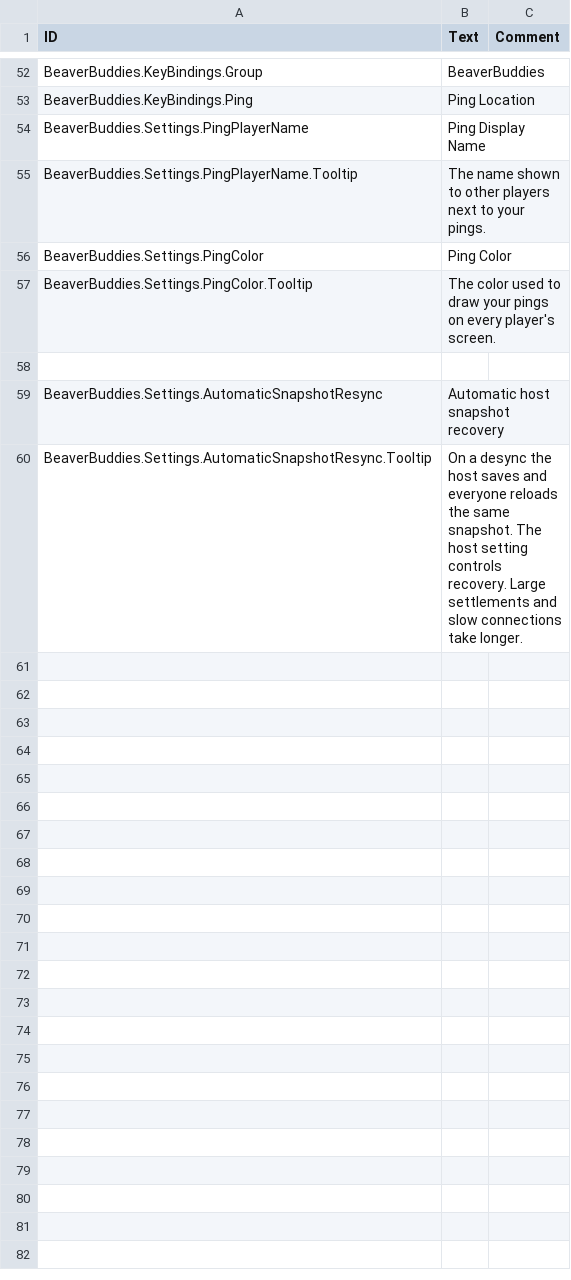
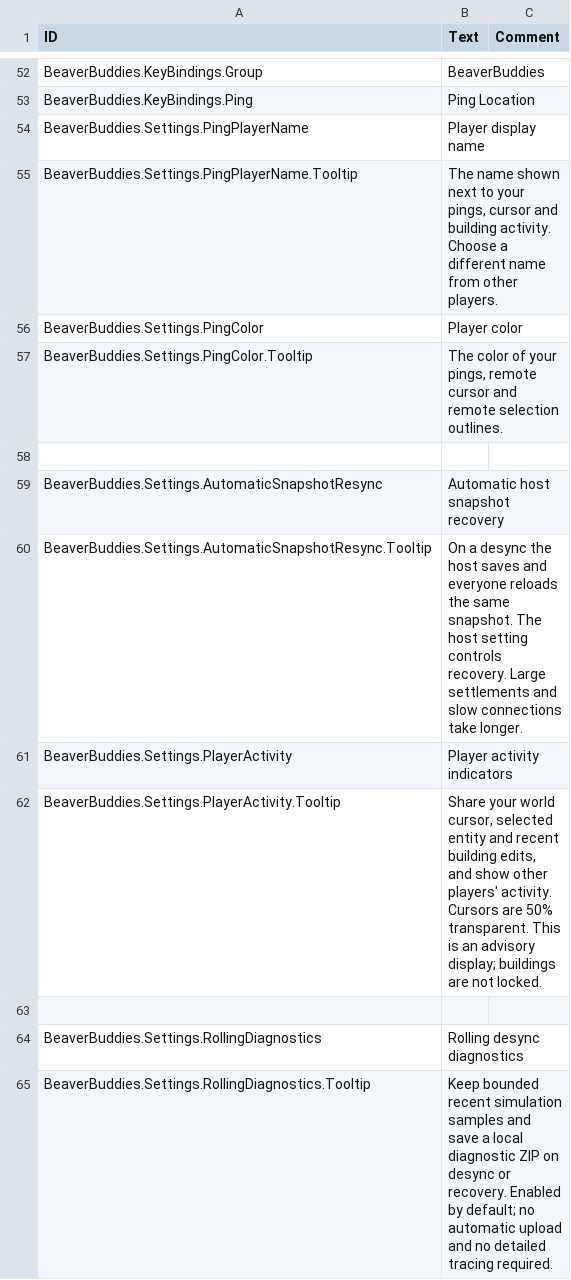
Before and after one commit to kramsey458/BeaverBuddies, a CSV file: BeaverBuddies/Localizations/enUS_BeaverBuddie.csv, drawn as a sheet; only a part is shown, gaps mark what is left out.

Commit message:
Release Preview 11: mod compatibility admission, rolling diagnostics and player activity
Check enabled mods and registered settings before gameplay, including a post-load gate. Capture bounded local diagnostic histories before recovery. Include Preview 10 player cursors, selections and building activity.

Validated with 164 automated checks and a Timberborn 1.1.2.4 Release Steam build.

```diff
--- a/BeaverBuddies/Localizations/enUS_BeaverBuddie.csv
+++ b/BeaverBuddies/Localizations/enUS_BeaverBuddie.csv
@@ -84,6 +84,6 @@ BeaverBuddies.KeyBindings.Group,"BeaverBuddies",""
 BeaverBuddies.KeyBindings.Ping,"Ping Location",""
-BeaverBuddies.Settings.PingPlayerName,"Ping Display Name",""
-BeaverBuddies.Settings.PingPlayerName.Tooltip,"The name shown to other players next to your pings.",""
-BeaverBuddies.Settings.PingColor,"Ping Color",""
-BeaverBuddies.Settings.PingColor.Tooltip,"The color used to draw your pings on every player's screen.",""
+BeaverBuddies.Settings.PingPlayerName,"Player display name",""
+BeaverBuddies.Settings.PingPlayerName.Tooltip,"The name shown next to your pings, cursor and building activity. Choose a different name from other players.",""
+BeaverBuddies.Settings.PingColor,"Player color",""
+BeaverBuddies.Settings.PingColor.Tooltip,"The color of your pings, remote cursor and remote selection outlines.",""
 
@@ -91 +91,6 @@ BeaverBuddies.Settings.AutomaticSnapshotResync,Automatic host snapshot recovery,
 BeaverBuddies.Settings.AutomaticSnapshotResync.Tooltip,"On a desync the host saves and everyone reloads the same snapshot. The host setting controls recovery. Large settlements and slow connections take longer.",
+BeaverBuddies.Settings.PlayerActivity,"Player activity indicators",
+BeaverBuddies.Settings.PlayerActivity.Tooltip,"Share your world cursor, selected entity and recent building edits, and show other players' activity. Cursors are 50% transparent. This is an advisory display; buildings are not locked.",
+
+BeaverBuddies.Settings.RollingDiagnostics,"Rolling desync diagnostics",
+BeaverBuddies.Settings.RollingDiagnostics.Tooltip,"Keep bounded recent simulation samples and save a local diagnostic ZIP on desync or recovery. Enabled by default; no automatic upload and no detailed tracing required.",
```
Also changed, not shown: 42 other files.
